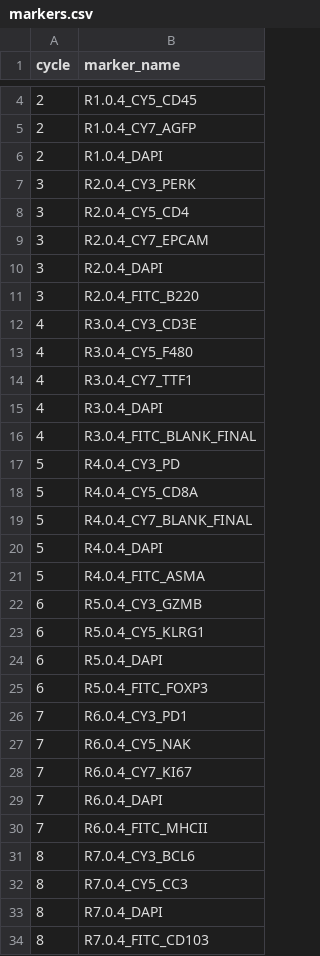
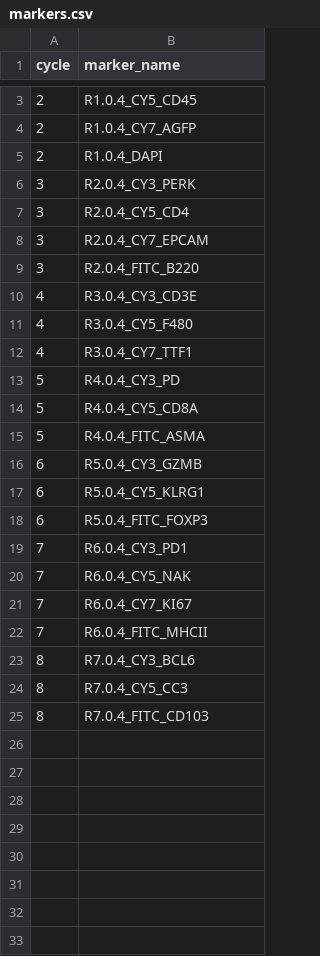
Before and after one commit to bansalis/cifsQuant, a CSV file: markers.csv, drawn as a sheet; only a part is shown, gaps mark what is left out; the diff covers the shown part only; the diff names each change by its address in the sheet, - before the commit and + after, or states it on an @@ line.

```diff
--- a/markers.csv
+++ b/markers.csv
-row 10: 3 | R2.0.4_DAPI
-row 15: 4 | R3.0.4_DAPI
-row 16: 4 | R3.0.4_FITC_BLANK_FINAL
-row 19: 5 | R4.0.4_CY7_BLANK_FINAL
-row 20: 5 | R4.0.4_DAPI
-row 24: 6 | R5.0.4_DAPI
-row 29: 7 | R6.0.4_DAPI
-row 33: 8 | R7.0.4_DAPI
```
Also changed, not shown: 1 removed row elsewhere in this file, 2 other files.
